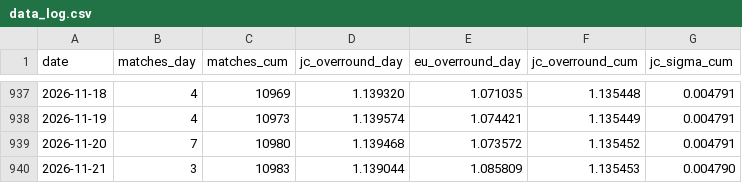
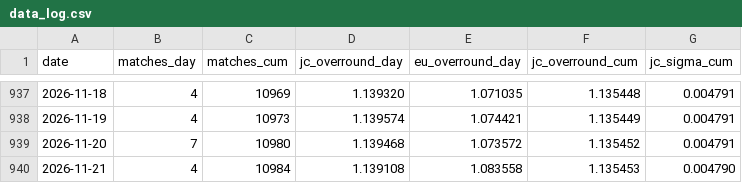
Before and after one commit to quietnumbers/china-sports-lottery-overround, a CSV file: data_log.csv, drawn as a sheet; only a part is shown, gaps mark what is left out.

```diff
--- a/data_log.csv
+++ b/data_log.csv
@@ -939,2 +939,2 @@ date,matches_day,matches_cum,jc_overround_day,eu_overround_day,jc_overround_cum,
 2026-11-20,7,10980,1.139468,1.073572,1.135452,0.004791
-2026-11-21,3,10983,1.139044,1.085809,1.135453,0.004790
+2026-11-21,4,10984,1.139108,1.083558,1.135453,0.004790
```
Also changed, not shown: 1 other file.
